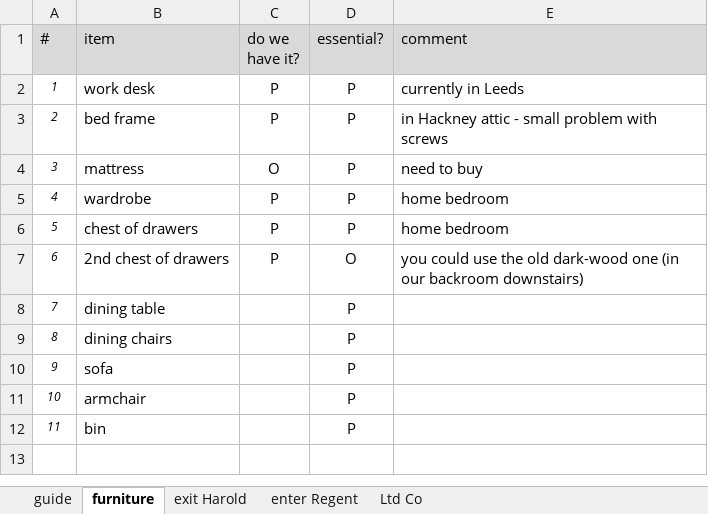
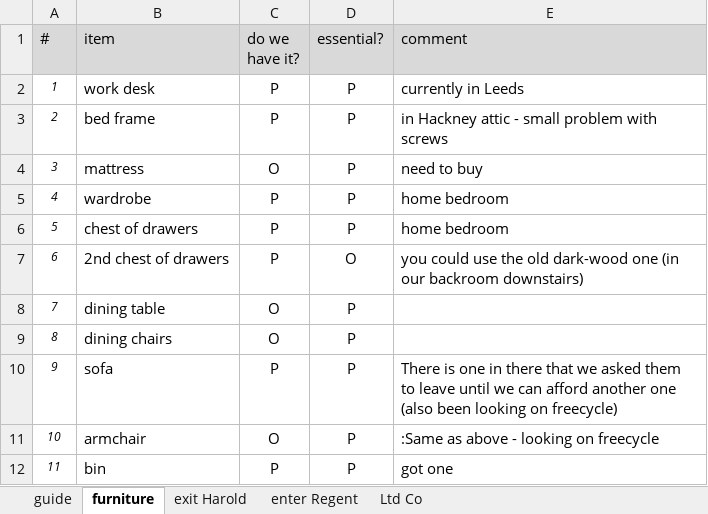
Before and after one commit to mark-b-smith/Leamington-Spa, an Excel workbook: Leamington.xlsx, sheet furniture, drawn as a sheet; values as stored, in another font and other column widths than the file's, no borders; the diff names each change by its address in the sheet, - before the commit and + after, or states it on an @@ line.

```diff
--- a/Leamington.xlsx (sheet furniture)
+++ b/Leamington.xlsx (sheet furniture)
-C8:C9 (do we have it?): (empty)
+C8:C9 (do we have it?): O
-C10 (do we have it?): (empty)
+C10 (do we have it?): P
-E10 (comment): (empty)
+E10 (comment): There is one in there that we asked them to leave until we can afford another one (also been looking on freecycle)
-C11 (do we have it?): (empty)
+C11 (do we have it?): O
-E11 (comment): (empty)
+E11 (comment): :Same as above - looking on freecycle
-C12 (do we have it?): (empty)
+C12 (do we have it?): P
-E12 (comment): (empty)
+E12 (comment): got one
```
Also changed, not shown: sheet enter Regent, sheet exit Harold, JLR contract.xlsx.
